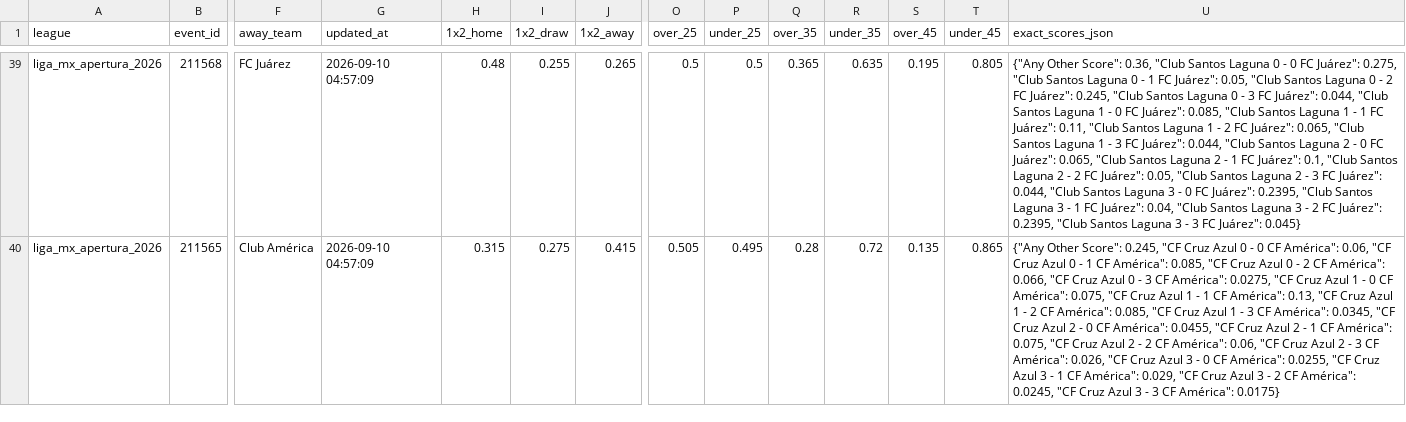
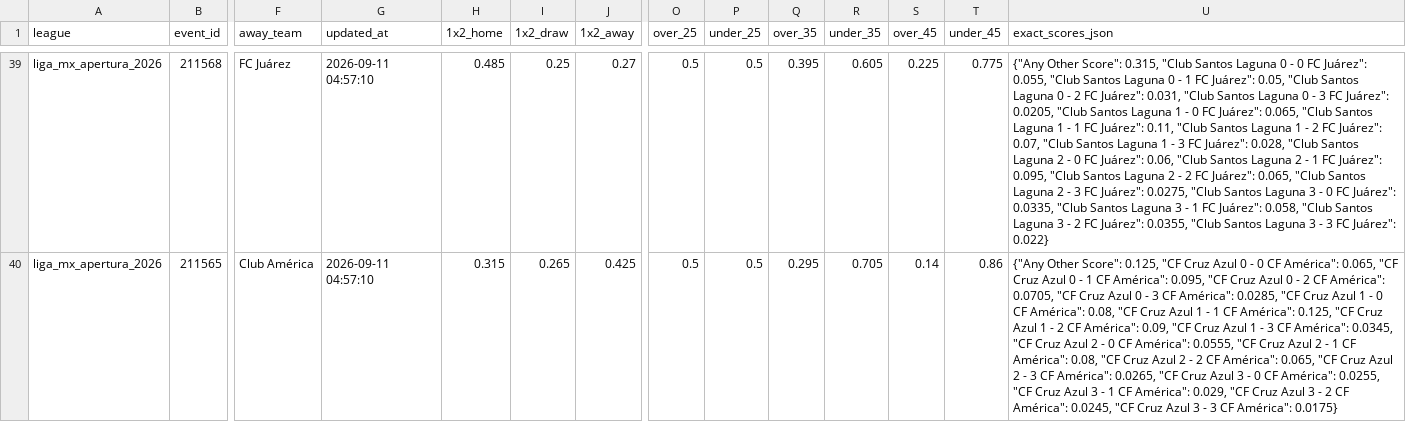
Before and after one commit to aimidas1/Polymarket_data, a CSV file: liga_mx_apertura_2026.csv, drawn as a sheet; only a part is shown, gaps mark what is left out; the diff covers the shown part only; the diff names each change by its address in the sheet, - before the commit and + after, or states it on an @@ line.

```diff
--- a/liga_mx_apertura_2026.csv
+++ b/liga_mx_apertura_2026.csv
-G39:G40 (updated_at): 2026-09-10 04:57:09
+G39:G40 (updated_at): 2026-09-11 04:57:10
-H39 (1x2_home): 0.48
+H39 (1x2_home): 0.485
-I39 (1x2_draw): 0.255
+I39 (1x2_draw): 0.25
-J39 (1x2_away): 0.265
+J39 (1x2_away): 0.27
-Q39 (over_35): 0.365
+Q39 (over_35): 0.395
-R39 (under_35): 0.635
+R39 (under_35): 0.605
-S39 (over_45): 0.195
+S39 (over_45): 0.225
-T39 (under_45): 0.805
+T39 (under_45): 0.775
-U39 (exact_scores_json): …Other Score": 0.36, "Club Santos Laguna 0 - 0 FC Juárez": 0.275, "Club Santos Laguna 0 - 1 FC Juárez": 0.05, "Club Santos Laguna 0 - 2 FC Juárez": 0.245, "Club Santos Laguna 0 - 3 FC Juárez": 0.044, "Club Santos Laguna 1 - 0 FC Juárez": 0.085, "Club Santos Laguna 1 - 1 FC Juárez": 0.11, "Club Santos Laguna 1 - 2 FC Juárez": 0.065, "Club Santos Laguna 1 - 3 FC Juárez": 0.044, "Club Santos Laguna 2 - 0 FC Juárez": 0.065, "Club Santos Laguna 2 - 1 FC Juárez": 0.1, "Club Santos Laguna 2 - 2 FC Juárez": 0.05, "Club Santos Laguna 2 - 3 FC Juárez": 0.044, "Club Santos Laguna 3 - 0 FC Juárez": 0.2395, "Club Santos Laguna 3 - 1 FC Juárez": 0.04, "Club Santos Laguna 3 - 2 FC Juárez": 0.2395, "Club Santos Laguna 3 - 3 FC Juárez": 0.045}
+U39 (exact_scores_json): …Other Score": 0.315, "Club Santos Laguna 0 - 0 FC Juárez": 0.055, "Club Santos Laguna 0 - 1 FC Juárez": 0.05, "Club Santos Laguna 0 - 2 FC Juárez": 0.031, "Club Santos Laguna 0 - 3 FC Juárez": 0.0205, "Club Santos Laguna 1 - 0 FC Juárez": 0.065, "Club Santos Laguna 1 - 1 FC Juárez": 0.11, "Club Santos Laguna 1 - 2 FC Juárez": 0.07, "Club Santos Laguna 1 - 3 FC Juárez": 0.028, "Club Santos Laguna 2 - 0 FC Juárez": 0.06, "Club Santos Laguna 2 - 1 FC Juárez": 0.095, "Club Santos Laguna 2 - 2 FC Juárez": 0.065, "Club Santos Laguna 2 - 3 FC Juárez": 0.0275, "Club Santos Laguna 3 - 0 FC Juárez": 0.0335, "Club Santos Laguna 3 - 1 FC Juárez": 0.058, "Club Santos Laguna 3 - 2 FC Juárez": 0.0355, "Club Santos Laguna 3 - 3 FC Juárez": 0.022}
-I40 (1x2_draw): 0.275
+I40 (1x2_draw): 0.265
-J40 (1x2_away): 0.415
+J40 (1x2_away): 0.425
-O40 (over_25): 0.505
+O40 (over_25): 0.5
-P40 (under_25): 0.495
+P40 (under_25): 0.5
-Q40 (over_35): 0.28
+Q40 (over_35): 0.295
-R40 (under_35): 0.72
+R40 (under_35): 0.705
-S40 (over_45): 0.135
+S40 (over_45): 0.14
-T40 (under_45): 0.865
+T40 (under_45): 0.86
-U40 (exact_scores_json): …Other Score": 0.245, "CF Cruz Azul 0 - 0 CF América": 0.06, "CF Cruz Azul 0 - 1 CF América": 0.085, "CF Cruz Azul 0 - 2 CF América": 0.066, "CF Cruz Azul 0 - 3 CF América": 0.0275, "CF Cruz Azul 1 - 0 CF América": 0.075, "CF Cruz Azul 1 - 1 CF América": 0.13, "CF Cruz Azul 1 - 2 CF América": 0.085, "CF Cruz Azul 1 - 3 CF América": 0.0345, "CF Cruz Azul 2 - 0 CF América": 0.0455, "CF Cruz Azul 2 - 1 CF América": 0.075, "CF Cruz Azul 2 - 2 CF América": 0.06, "CF Cruz Azul 2 - 3 CF América": 0.026, "CF Cruz…
+U40 (exact_scores_json): …Other Score": 0.125, "CF Cruz Azul 0 - 0 CF América": 0.065, "CF Cruz Azul 0 - 1 CF América": 0.095, "CF Cruz Azul 0 - 2 CF América": 0.0705, "CF Cruz Azul 0 - 3 CF América": 0.0285, "CF Cruz Azul 1 - 0 CF América": 0.08, "CF Cruz Azul 1 - 1 CF América": 0.125, "CF Cruz Azul 1 - 2 CF América": 0.09, "CF Cruz Azul 1 - 3 CF América": 0.0345, "CF Cruz Azul 2 - 0 CF América": 0.0555, "CF Cruz Azul 2 - 1 CF América": 0.08, "CF Cruz Azul 2 - 2 CF América": 0.065, "CF Cruz Azul 2 - 3 CF América": 0.0265, "CF Cruz…
```
Also changed, not shown: 1 removed row and 85 edited cells elsewhere in this file, brasileirao_serie_a_2026.csv, ucl_2026.csv, 2 other files.
